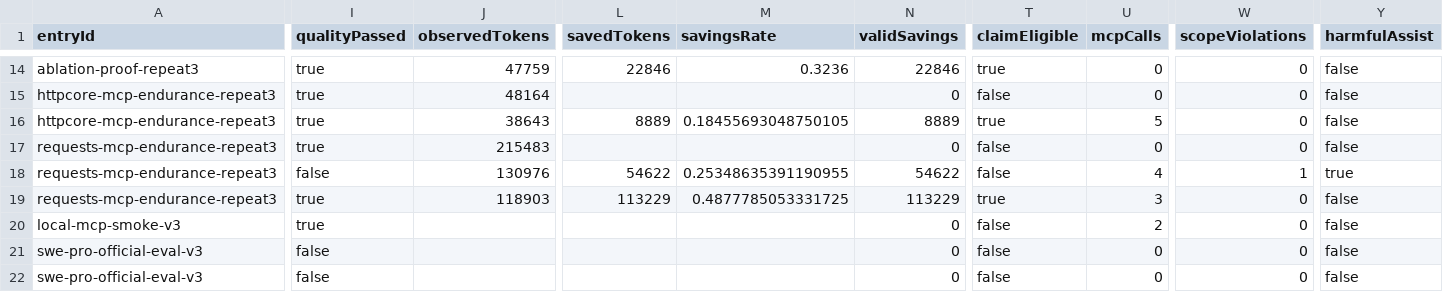
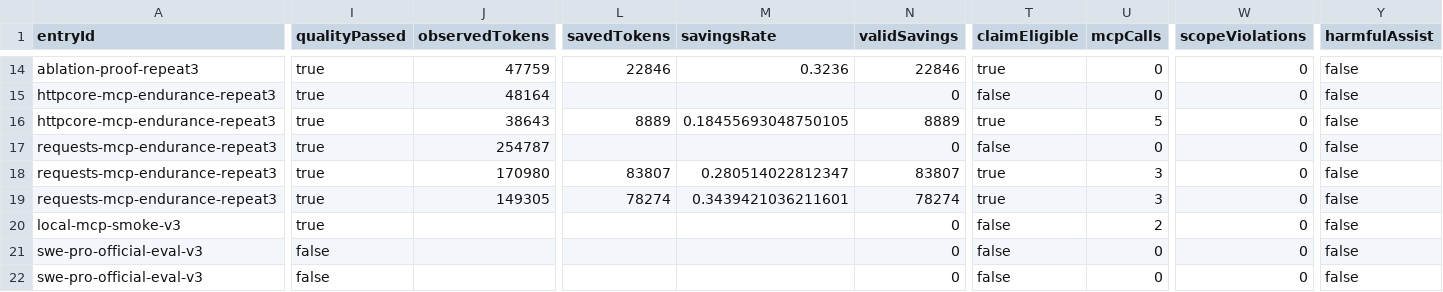
Before and after one commit to HydroAcrid/kairn, a CSV file: docs/publication-evidence-20260518/publication-results.csv, drawn as a sheet; only a part is shown, gaps mark what is left out; the diff names each change by its address in the sheet, - before the commit and + after, or states it on an @@ line.

```diff
--- a/docs/publication-evidence-20260518/publication-results.csv
+++ b/docs/publication-evidence-20260518/publication-results.csv
-J17 (observedTokens): 215483
+J17 (observedTokens): 254787
-I18 (qualityPassed): false
+I18 (qualityPassed): true
-J18 (observedTokens): 130976
+J18 (observedTokens): 170980
-L18 (savedTokens): 54622
+L18 (savedTokens): 83807
-M18 (savingsRate): 0.25348635391190955
+M18 (savingsRate): 0.280514022812347
-N18 (validSavings): 54622
+N18 (validSavings): 83807
-T18 (claimEligible): false
+T18 (claimEligible): true
-U18 (mcpCalls): 4
+U18 (mcpCalls): 3
-W18 (scopeViolations): 1
+W18 (scopeViolations): 0
-Y18 (harmfulAssist): true
+Y18 (harmfulAssist): false
-J19 (observedTokens): 118903
+J19 (observedTokens): 149305
-L19 (savedTokens): 113229
+L19 (savedTokens): 78274
-M19 (savingsRate): 0.4877785053331725
+M19 (savingsRate): 0.3439421036211601
-N19 (validSavings): 113229
+N19 (validSavings): 78274
```
Also changed, not shown: docs/publication-evidence-20260518/publication-failures.csv, 7 other files.
